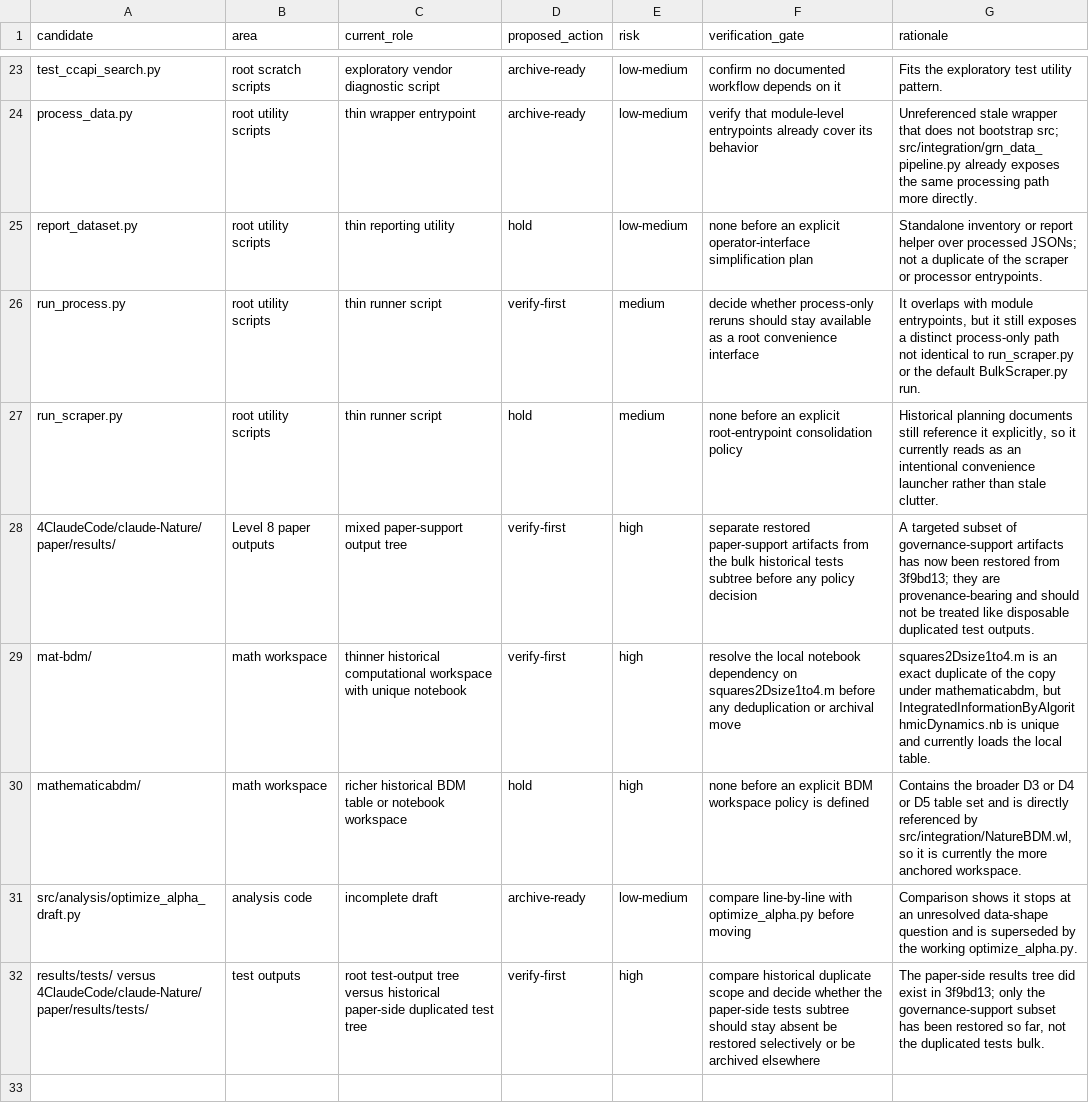
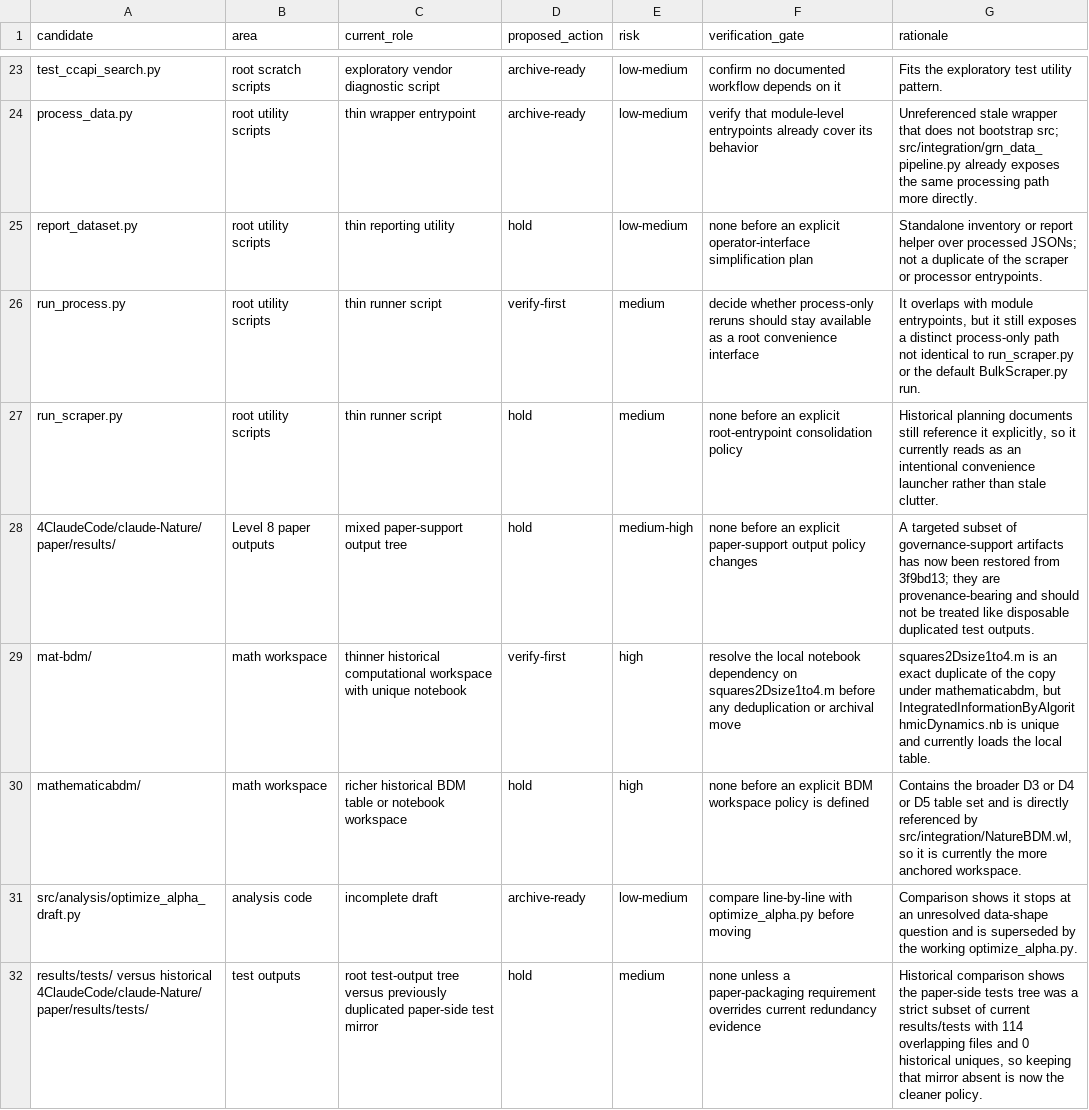
Before and after one commit to albertoHdzE/CausalBool, a CSV file: mapping/move_delete_candidates.csv, drawn as a sheet; only a part is shown, gaps mark what is left out.

Commit message:
Clarify Level 8 results retention policy

```diff
--- a/mapping/move_delete_candidates.csv
+++ b/mapping/move_delete_candidates.csv
@@ -27,3 +27,3 @@ run_process.py,root utility scripts,thin runner script,verify-first,medium,decid
 run_scraper.py,root utility scripts,thin runner script,hold,medium,none before an explicit root-entrypoint consolidation policy,"Historical planning documents still reference it explicitly, so it currently reads as an intentional convenience launcher rather than stale clutter."
-4ClaudeCode/claude-Nature/paper/results/,Level 8 paper outputs,mixed paper-support output tree,verify-first,high,separate restored paper-support artifacts from the bulk historical tests subtree before any policy decision,"A targeted subset of governance-support artifacts has now been restored from 3f9bd13; they are provenance-bearing and should not be treated like disposable duplicated test outputs."
+4ClaudeCode/claude-Nature/paper/results/,Level 8 paper outputs,mixed paper-support output tree,hold,medium-high,none before an explicit paper-support output policy changes,"A targeted subset of governance-support artifacts has now been restored from 3f9bd13; they are provenance-bearing and should not be treated like disposable duplicated test outputs."
 mat-bdm/,math workspace,thinner historical computational workspace with unique notebook,verify-first,high,resolve the local notebook dependency on squares2Dsize1to4.m before any deduplication or archival move,"squares2Dsize1to4.m is an exact duplicate of the copy under mathematicabdm, but IntegratedInformationByAlgorithmicDynamics.nb is unique and currently loads the local table."
@@ -31,2 +31,2 @@ mathematicabdm/,math workspace,richer historical BDM table or notebook workspace
 src/analysis/optimize_alpha_draft.py,analysis code,incomplete draft,archive-ready,low-medium,compare line-by-line with optimize_alpha.py before moving,"Comparison shows it stops at an unresolved data-shape question and is superseded by the working optimize_alpha.py."
-results/tests/ versus 4ClaudeCode/claude-Nature/paper/results/tests/,test outputs,root test-output tree versus historical paper-side duplicated test tree,verify-first,high,compare historical duplicate scope and decide whether the paper-side tests subtree should stay absent be restored selectively or be archived elsewhere,"The paper-side results tree did exist in 3f9bd13; only the governance-support subset has been restored so far, not the duplicated tests bulk."
+results/tests/ versus historical 4ClaudeCode/claude-Nature/paper/results/tests/,test outputs,root test-output tree versus previously duplicated paper-side test mirror,hold,medium,none unless a paper-packaging requirement overrides current redundancy evidence,"Historical comparison shows the paper-side tests tree was a strict subset of current results/tests with 114 overlapping files and 0 historical uniques, so keeping that mirror absent is now the cleaner policy."
```
Also changed, not shown: 4 other files.
